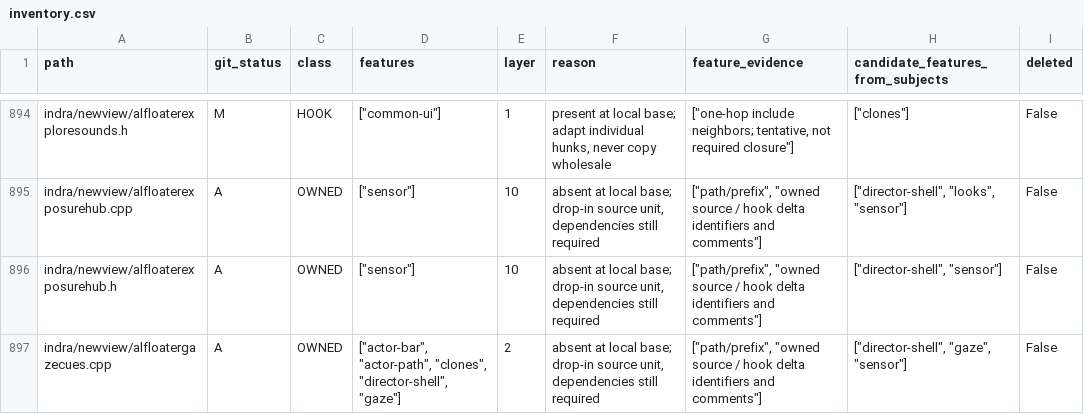
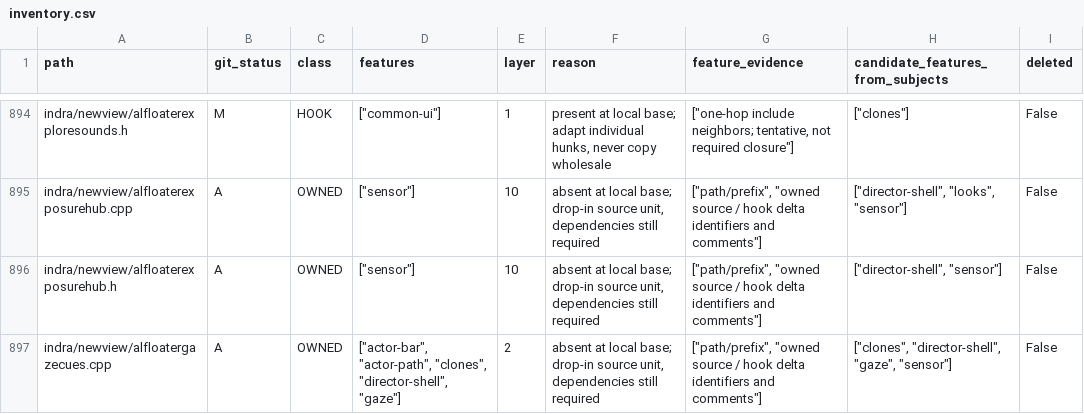
Before and after one commit to bwlupus-ctrl/Alchemy-Machinima, a CSV file: doc/director_suitcase/inventory.csv, drawn as a sheet; only a part is shown, gaps mark what is left out; the diff covers the shown part only.

```diff
--- a/doc/director_suitcase/inventory.csv
+++ b/doc/director_suitcase/inventory.csv
@@ -896,2 +896,2 @@ indra/newview/alfloaterexposurehub.cpp,A,OWNED,"[""sensor""]",10,"absent at loca
 indra/newview/alfloaterexposurehub.h,A,OWNED,"[""sensor""]",10,"absent at local base; drop-in source unit, dependencies still required","[""path/prefix"", ""owned source / hook delta identifiers and comments""]","[""director-shell"", ""sensor""]",False
-indra/newview/alfloatergazecues.cpp,A,OWNED,"[""actor-bar"", ""actor-path"", ""clones"", ""director-shell"", ""gaze""]",2,"absent at local base; drop-in source unit, dependencies still required","[""path/prefix"", ""owned source / hook delta identifiers and comments""]","[""director-shell"", ""gaze"", ""sensor""]",False
+indra/newview/alfloatergazecues.cpp,A,OWNED,"[""actor-bar"", ""actor-path"", ""clones"", ""director-shell"", ""gaze""]",2,"absent at local base; drop-in source unit, dependencies still required","[""path/prefix"", ""owned source / hook delta identifiers and comments""]","[""clones"", ""director-shell"", ""gaze"", ""sensor""]",False
```
Also changed, not shown: 1 added row and 19 edited cells elsewhere in this file, doc/director_suitcase/settings.csv, 27 other files.
